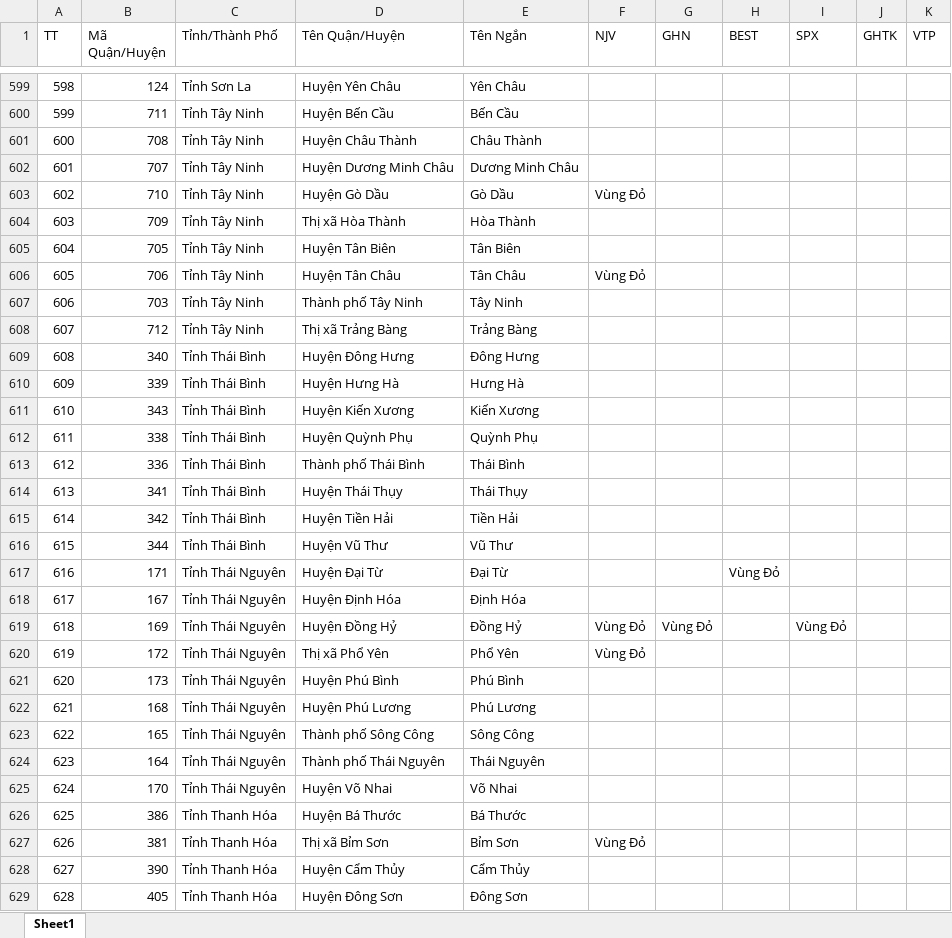
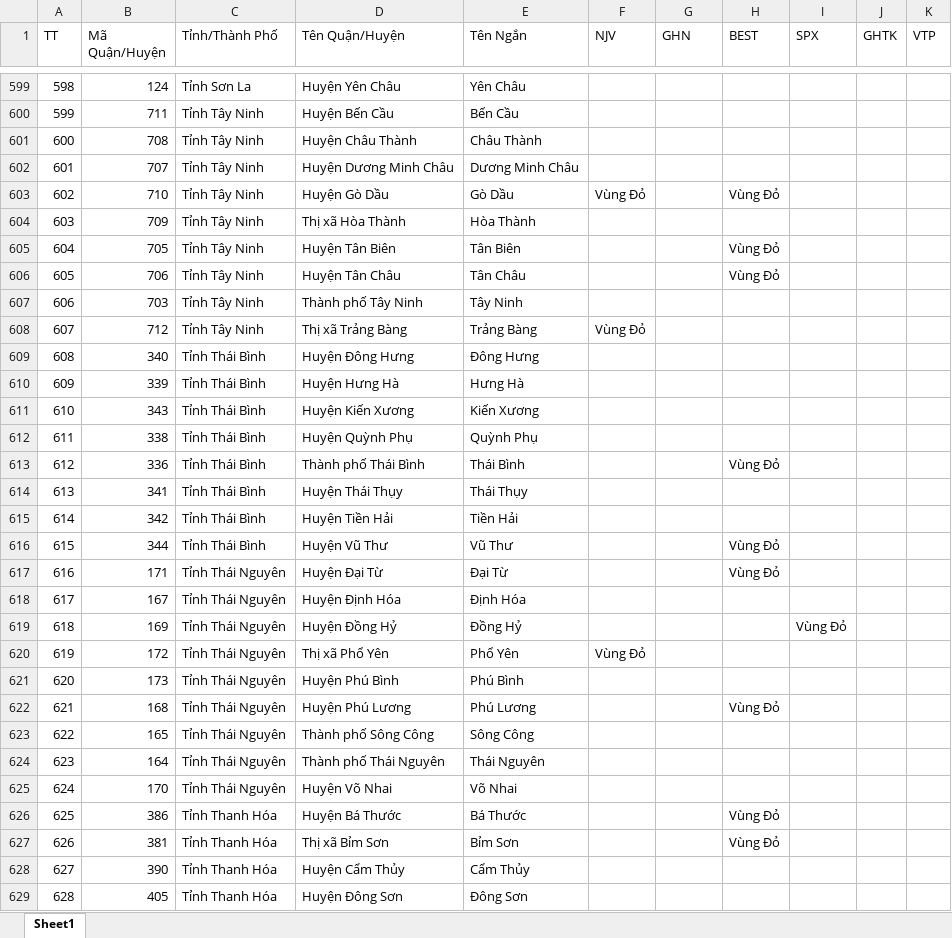
Before and after one commit to TrinhLeKhac/transport-optimization, an Excel workbook: input/Ngưng Giao Nhận.xlsx, sheet Sheet1, drawn as a sheet; only a part is shown, gaps mark what is left out; values as stored, in another font and other column widths than the file's, no cell formats; the diff covers the shown part only; the diff names each change by its address in the sheet, - before the commit and + after, or states it on an @@ line.

```diff
--- a/input/Ngưng Giao Nhận.xlsx (sheet Sheet1)
+++ b/input/Ngưng Giao Nhận.xlsx (sheet Sheet1)
-H603 (BEST): (empty)
+H603 (BEST): Vùng Đỏ
-H605:H606 (BEST): (empty)
+H605:H606 (BEST): Vùng Đỏ
-F606 (NJV): Vùng Đỏ
+F606 (NJV): (empty)
-F608 (NJV): (empty)
+F608 (NJV): Vùng Đỏ
-H613 (BEST): (empty)
+H613 (BEST): Vùng Đỏ
-H616 (BEST): (empty)
+H616 (BEST): Vùng Đỏ
-F619 (NJV): Vùng Đỏ
+F619 (NJV): (empty)
-G619 (GHN): Vùng Đỏ
+G619 (GHN): (empty)
-H622 (BEST): (empty)
+H622 (BEST): Vùng Đỏ
-H626:H627 (BEST): (empty)
+H626:H627 (BEST): Vùng Đỏ
-F627 (NJV): Vùng Đỏ
+F627 (NJV): (empty)
```
Also changed, not shown: 250 edited cells elsewhere in this sheet, cell formats, 1 other file.
